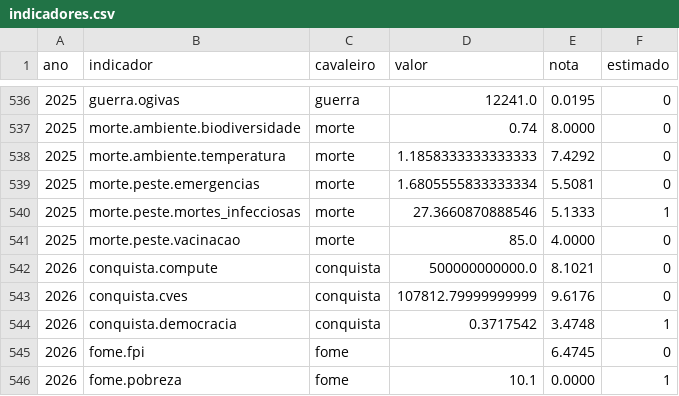
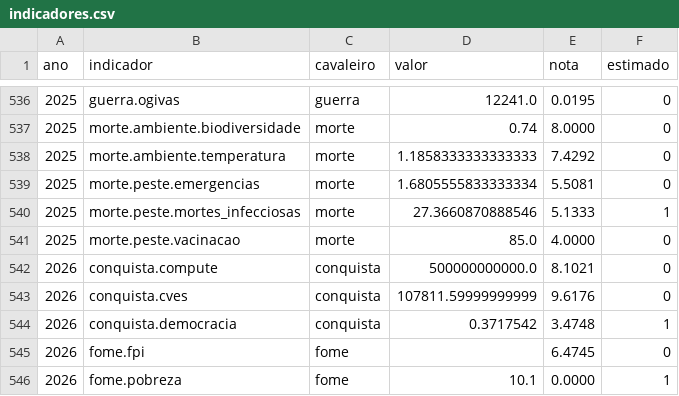
Before and after one commit to rodrigo13f/menetekel-data, a CSV file: indicadores.csv, drawn as a sheet; only a part is shown, gaps mark what is left out.

```diff
--- a/indicadores.csv
+++ b/indicadores.csv
@@ -542,3 +542,3 @@ ano,indicador,cavaleiro,valor,nota,estimado
 2026,conquista.compute,conquista,500000000000.0,8.1021,0
-2026,conquista.cves,conquista,107812.79999999999,9.6176,0
+2026,conquista.cves,conquista,107811.59999999999,9.6176,0
 2026,conquista.democracia,conquista,0.3717542,3.4748,1
```
Also changed, not shown: 3 other files.
